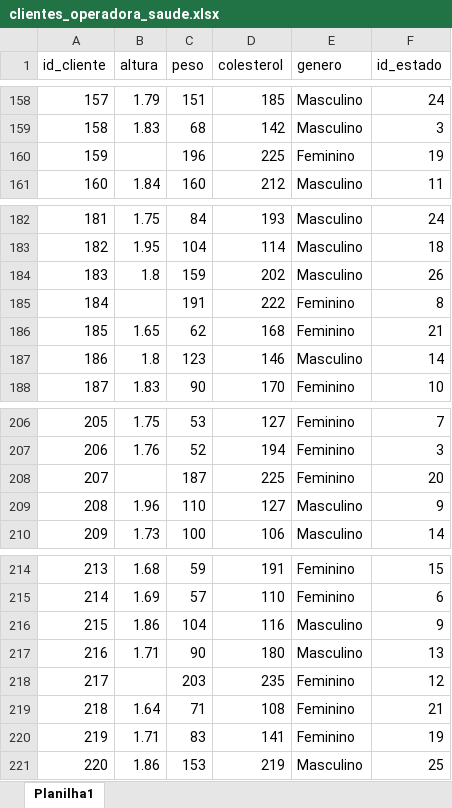
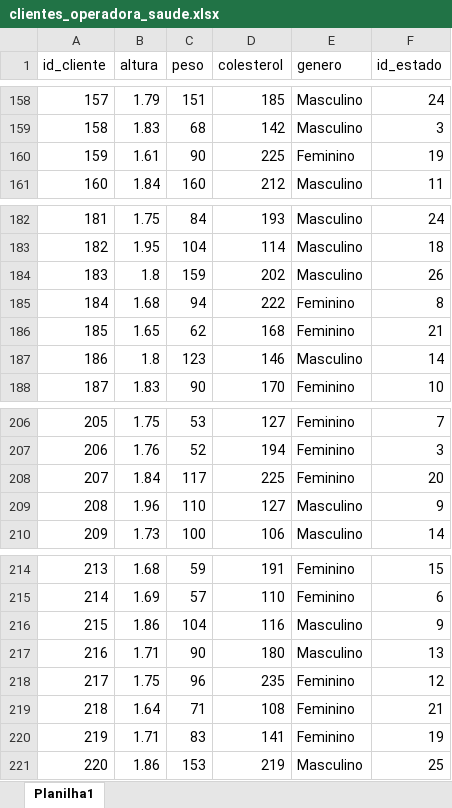
Before and after one commit to magalhaesaamanda/EDA_Operadora_Saude, an Excel workbook: data/clientes_operadora_saude.xlsx, sheet Planilha1, drawn as a sheet; only a part is shown, gaps mark what is left out; values as stored, in another font and other column widths than the file's, no borders; the diff covers the shown part only; the diff names each change by its address in the sheet, - before the commit and + after, or states it on an @@ line.

```diff
--- a/data/clientes_operadora_saude.xlsx (sheet Planilha1)
+++ b/data/clientes_operadora_saude.xlsx (sheet Planilha1)
-B160 (altura): (empty)
+B160 (altura): 1.61
-C160 (peso): 196
+C160 (peso): 90
-B185 (altura): (empty)
+B185 (altura): 1.68
-C185 (peso): 191
+C185 (peso): 94
-B208 (altura): (empty)
+B208 (altura): 1.84
-C208 (peso): 187
+C208 (peso): 117
-B218 (altura): (empty)
+B218 (altura): 1.75
-C218 (peso): 203
+C218 (peso): 96
```
Also changed, not shown: 19 edited cells elsewhere in this sheet, 5 other files.
